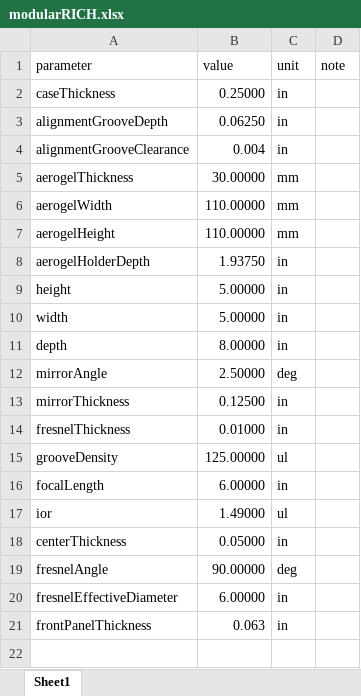
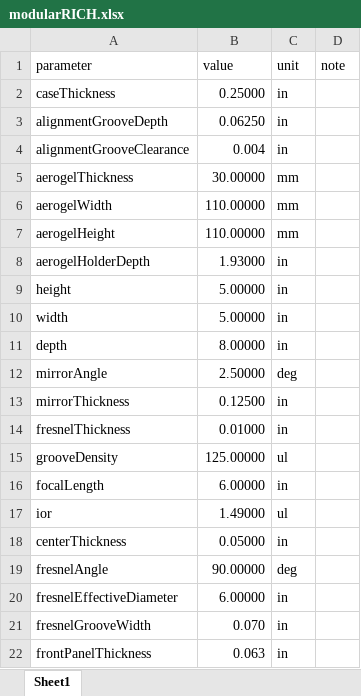
Before and after one commit to modularRICH/modularRICH, an Excel workbook: modularRICH.xlsx, sheet Sheet1, drawn as a sheet; values as stored, in another font and other column widths than the file's, no borders; the diff names each change by its address in the sheet, - before the commit and + after, or states it on an @@ line.

Commit message:
Added four screws on front, incresed fresnel groove width to 70 thou

```diff
--- a/modularRICH.xlsx (sheet Sheet1)
+++ b/modularRICH.xlsx (sheet Sheet1)
-B8 (value): 1.93750
+B8 (value): 1.93000
+row 21: fresnelGrooveWidth | 0.070 | in
```
Also changed, not shown: 16 other files.
